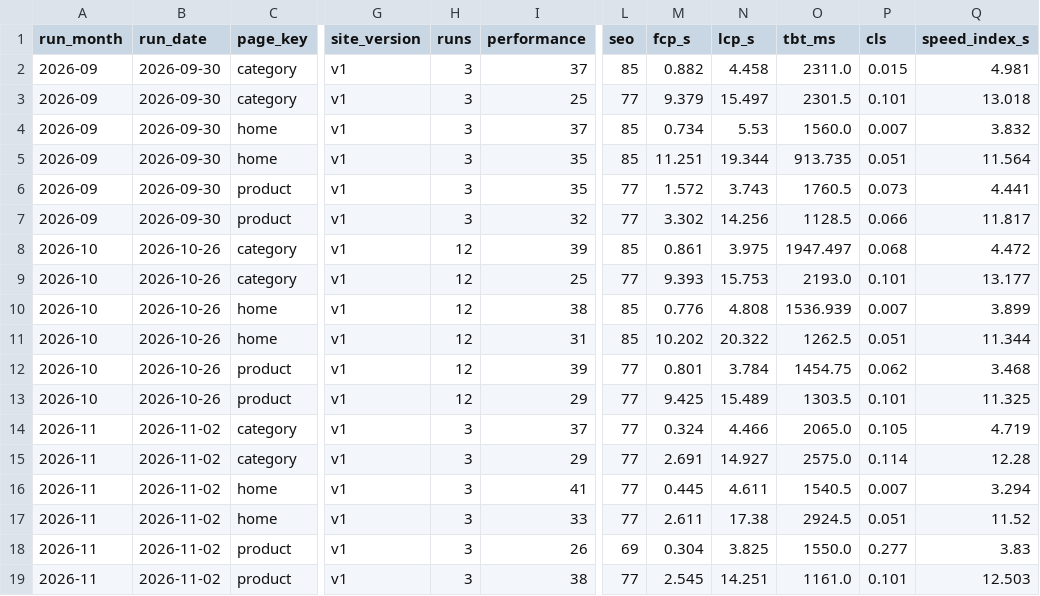
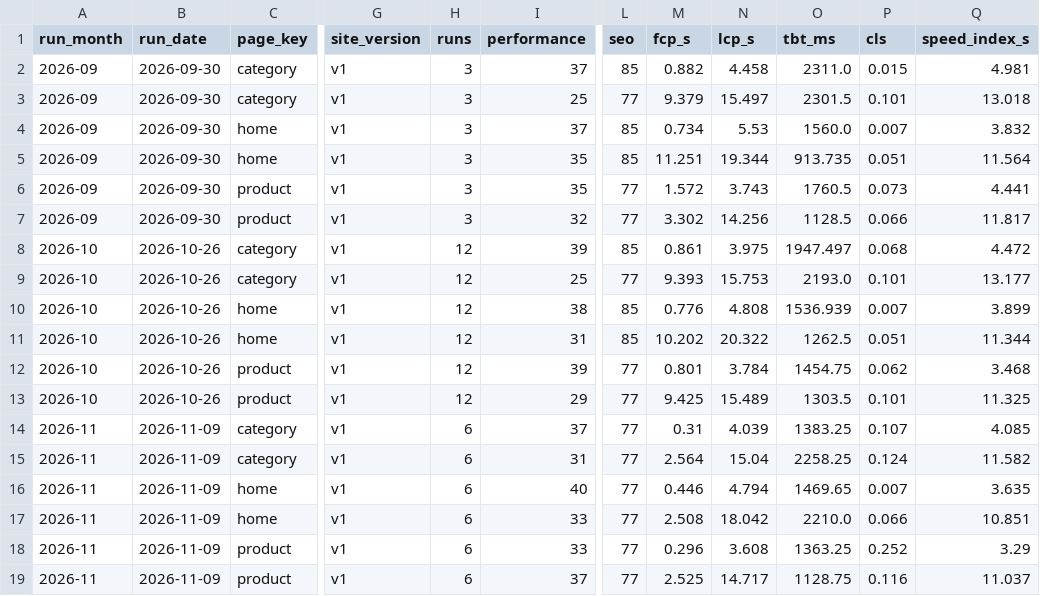
Before and after one commit to lmadill-afk/pa-lighthouse-baseline, a CSV file: data/lighthouse_monthly.csv, drawn as a sheet; only a part is shown, gaps mark what is left out; the diff names each change by its address in the sheet, - before the commit and + after, or states it on an @@ line.

```diff
--- a/data/lighthouse_monthly.csv
+++ b/data/lighthouse_monthly.csv
-B14:B19 (run_date): 2026-11-02
+B14:B19 (run_date): 2026-11-09
-H14:H19 (runs): 3
+H14:H19 (runs): 6
-M14 (fcp_s): 0.324
+M14 (fcp_s): 0.31
-N14 (lcp_s): 4.466
+N14 (lcp_s): 4.039
-O14 (tbt_ms): 2065.0
+O14 (tbt_ms): 1383.25
-P14 (cls): 0.105
+P14 (cls): 0.107
-Q14 (speed_index_s): 4.719
+Q14 (speed_index_s): 4.085
-I15 (performance): 29
+I15 (performance): 31
-M15 (fcp_s): 2.691
+M15 (fcp_s): 2.564
-N15 (lcp_s): 14.927
+N15 (lcp_s): 15.04
-O15 (tbt_ms): 2575.0
+O15 (tbt_ms): 2258.25
-P15 (cls): 0.114
+P15 (cls): 0.124
-Q15 (speed_index_s): 12.28
+Q15 (speed_index_s): 11.582
-I16 (performance): 41
+I16 (performance): 40
-M16 (fcp_s): 0.445
+M16 (fcp_s): 0.446
-N16 (lcp_s): 4.611
+N16 (lcp_s): 4.794
-O16 (tbt_ms): 1540.5
+O16 (tbt_ms): 1469.65
-Q16 (speed_index_s): 3.294
+Q16 (speed_index_s): 3.635
-M17 (fcp_s): 2.611
+M17 (fcp_s): 2.508
-N17 (lcp_s): 17.38
+N17 (lcp_s): 18.042
-O17 (tbt_ms): 2924.5
+O17 (tbt_ms): 2210.0
-P17 (cls): 0.051
+P17 (cls): 0.066
-Q17 (speed_index_s): 11.52
+Q17 (speed_index_s): 10.851
-I18 (performance): 26
+I18 (performance): 33
-L18 (seo): 69
+L18 (seo): 77
-M18 (fcp_s): 0.304
+M18 (fcp_s): 0.296
-N18 (lcp_s): 3.825
+N18 (lcp_s): 3.608
-O18 (tbt_ms): 1550.0
+O18 (tbt_ms): 1363.25
-P18 (cls): 0.277
+P18 (cls): 0.252
-Q18 (speed_index_s): 3.83
+Q18 (speed_index_s): 3.29
-I19 (performance): 38
+I19 (performance): 37
-M19 (fcp_s): 2.545
+M19 (fcp_s): 2.525
-N19 (lcp_s): 14.251
+N19 (lcp_s): 14.717
-O19 (tbt_ms): 1161.0
+O19 (tbt_ms): 1128.75
-P19 (cls): 0.101
+P19 (cls): 0.116
-Q19 (speed_index_s): 12.503
+Q19 (speed_index_s): 11.037
```
Also changed, not shown: data/lighthouse_raw.csv, 1 other file.
